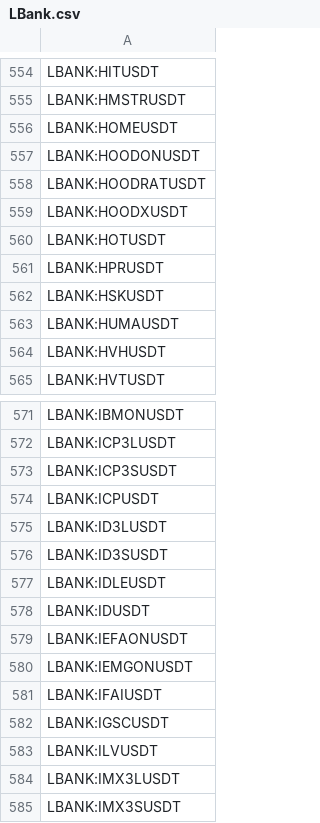
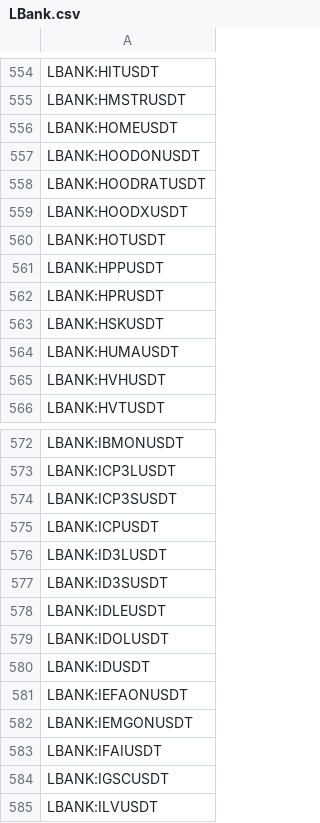
Before and after one commit to CryptowChris/Crypto-Exchanges-Tickers, a CSV file: tickers/LBank.csv, drawn as a sheet; only a part is shown, gaps mark what is left out; the shorter side is filled out with more unchanged rows; the diff names each change by its address in the sheet, - before the commit and + after, or states it on an @@ line.

Commit message:
Update tickers 2026-08-02
Modified CSV files: tickers/CoinEx.csv, tickers/Kucoin.futures.csv, tickers/LBank.csv

Summary of changes:
CoinEx:
  - Removed lines:
    - COINEX:BLASTUSDT
    - COINEX:IKAUSDT
    - COINEX:JAGERUSDT
    - COINEX:JUVUSDT
    - COINEX:KEYCATUSDT
    - COINEX:KTAUSDT
    - COINEX:MORUSDT
    - COINEX:PORUSDT
    - COINEX:REIUSDT

Kucoin.futures:
  - Removed lines:
    - KUCOIN:WLUSDTM.P

LBank:
  + Added lines:
    + LBANK:HPPUSDT
    + LBANK:IDOLUSDT

```diff
--- a/tickers/LBank.csv
+++ b/tickers/LBank.csv
+row 561: LBANK:HPPUSDT
+row 579: LBANK:IDOLUSDT
```
Also changed, not shown: tickers/CoinEx.csv, tickers/Kucoin.futures.csv.
